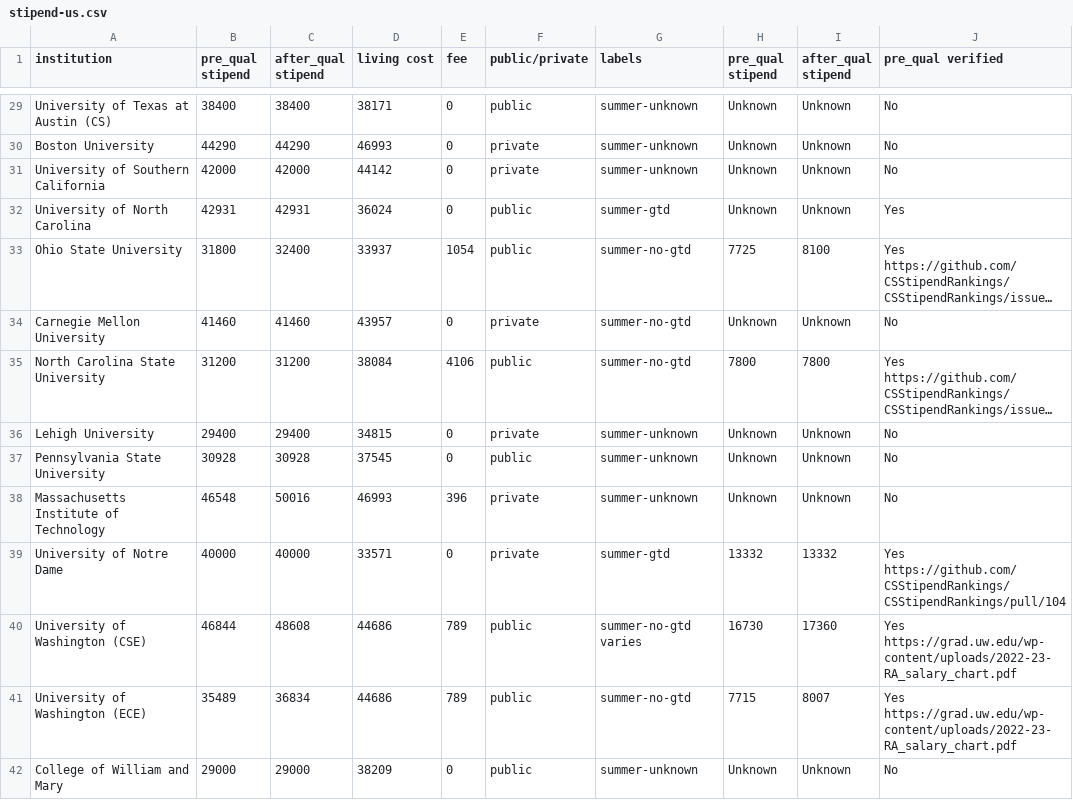
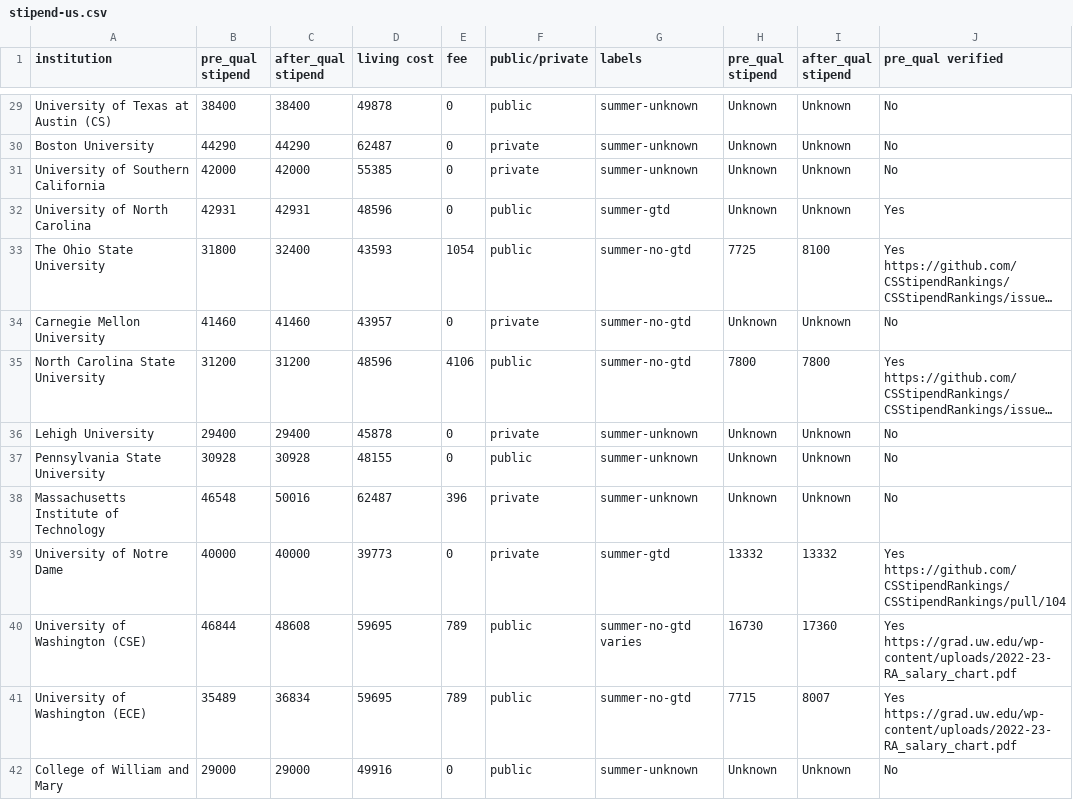
Before and after one commit to CSStipendRankings/CSStipendRankings, a CSV file: stipend-us.csv, drawn as a sheet; only a part is shown, gaps mark what is left out; long unchanged cells end in …; the diff covers the shown part only; the diff names each change by its address in the sheet, - before the commit and + after, or states it on an @@ line.

Commit message:
General update CoL to make current
updated cost of living for all out-of-date $ amounts using the MIT calculator for city/county corresponding to the institution

```diff
--- a/stipend-us.csv
+++ b/stipend-us.csv
-D29 (living cost): 38171
+D29 (living cost): 49878
-D30 (living cost): 46993
+D30 (living cost): 62487
-D31 (living cost): 44142
+D31 (living cost): 55385
-D32 (living cost): 36024
+D32 (living cost): 48596
-A33 (institution): Ohio State University
+A33 (institution): The Ohio State University
-D33 (living cost): 33937
+D33 (living cost): 43593
-D35 (living cost): 38084
+D35 (living cost): 48596
-D36 (living cost): 34815
+D36 (living cost): 45878
-D37 (living cost): 37545
+D37 (living cost): 48155
-D38 (living cost): 46993
+D38 (living cost): 62487
-D39 (living cost): 33571
+D39 (living cost): 39773
-D40:D41 (living cost): 44686
+D40:D41 (living cost): 59695
-D42 (living cost): 38209
+D42 (living cost): 49916
```
Also changed, not shown: 41 edited cells elsewhere in this file.
